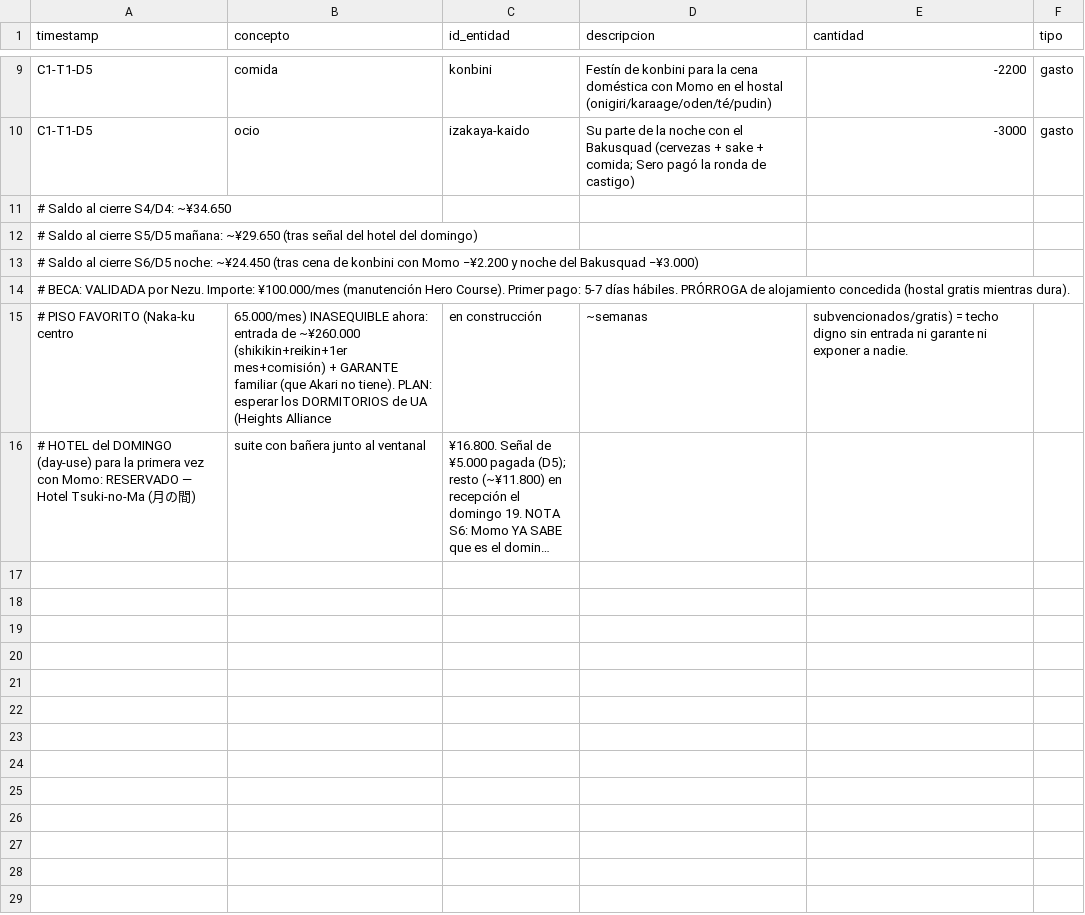
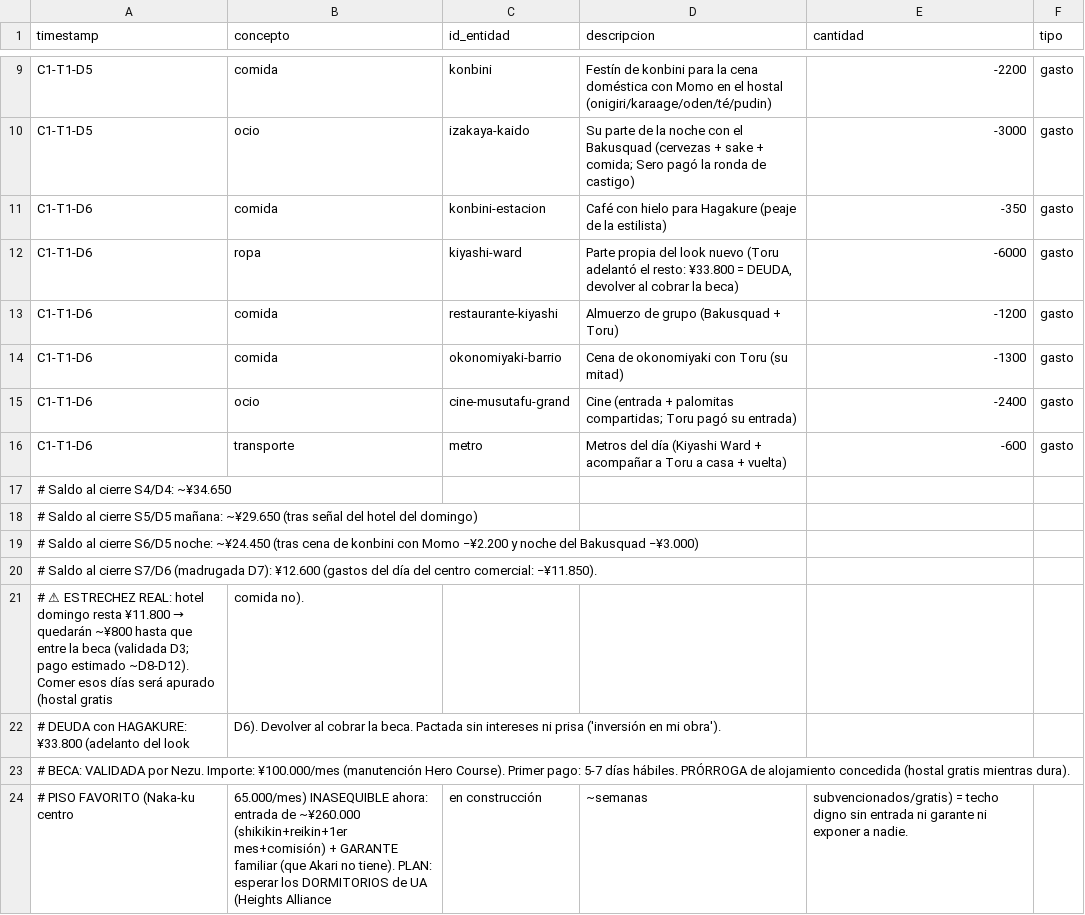
Before and after one commit to linusmandrake/rpg-myheroacademia-pc-pendiente, a CSV file: registros/finanzas.csv, drawn as a sheet; only a part is shown, gaps mark what is left out; the shorter side is filled out with more unchanged rows; long unchanged cells end in …; the diff names each change by its address in the sheet, - before the commit and + after, or states it on an @@ line.

```diff
--- a/registros/finanzas.csv
+++ b/registros/finanzas.csv
+row 11: C1-T1-D6 | comida | konbini-estacion | Café con hielo para Hagakure (peaje de la estilista) | -350 | gasto
+row 12: C1-T1-D6 | ropa | kiyashi-ward | Parte propia del look nuevo (Toru adelantó el resto: ¥33.800 = DEUDA, devolver al cobrar la beca) | -6000 | gasto
+row 13: C1-T1-D6 | comida | restaurante-kiyashi | Almuerzo de grupo (Bakusquad + Toru) | -1200 | gasto
+row 14: C1-T1-D6 | comida | okonomiyaki-barrio | Cena de okonomiyaki con Toru (su mitad) | -1300 | gasto
+row 15: C1-T1-D6 | ocio | cine-musutafu-grand | Cine (entrada + palomitas compartidas; Toru pagó su entrada) | -2400 | gasto
+row 16: C1-T1-D6 | transporte | metro | Metros del día (Kiyashi Ward + acompañar a Toru a casa + vuelta) | -600 | gasto
+row 20: # Saldo al cierre S7/D6 (madrugada D7): ¥12.600 (gastos del día del centro comercial: −¥11.850).
+row 21: # ⚠ ESTRECHEZ REAL: hotel domingo resta ¥11.800 → quedarán ~¥800 hasta que entre la beca (validada D3; pago estimado ~D8-D12). Comer esos días será apurado (hostal gratis | comida no).
+row 22: # DEUDA con HAGAKURE: ¥33.800 (adelanto del look | D6). Devolver al cobrar la beca. Pactada sin intereses ni prisa ('inversión en mi obra').
```
Also changed, not shown: registros/relaciones.csv, 1 other file.
